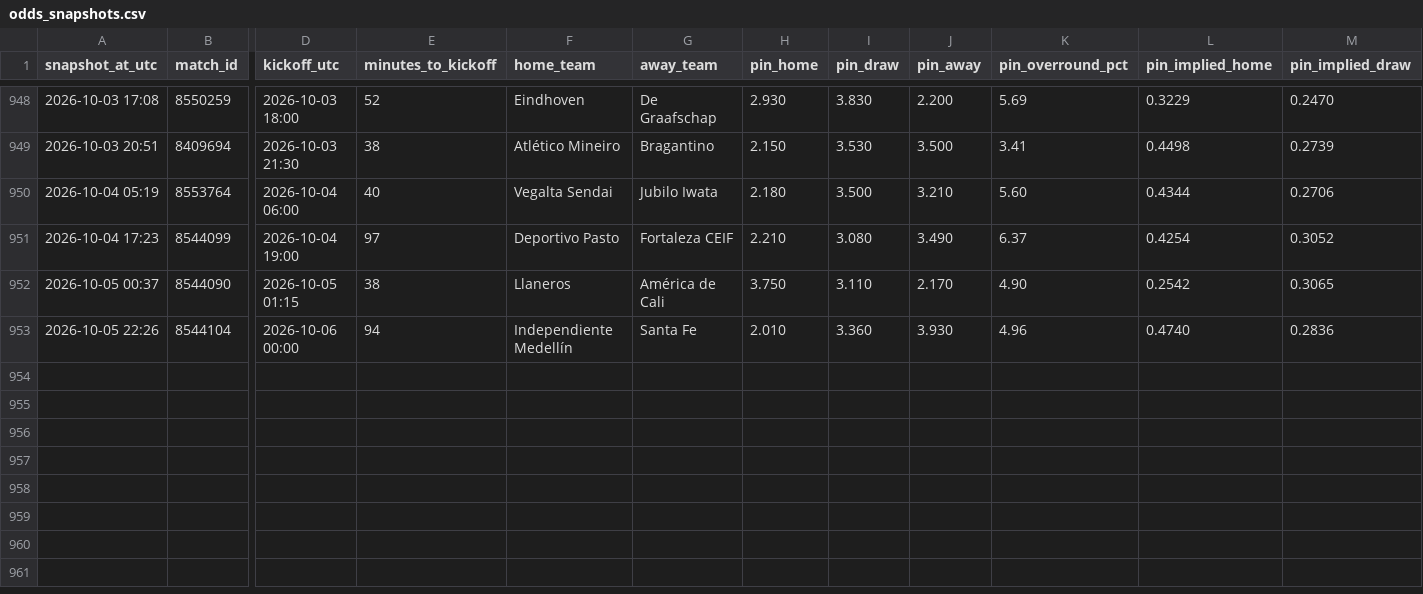
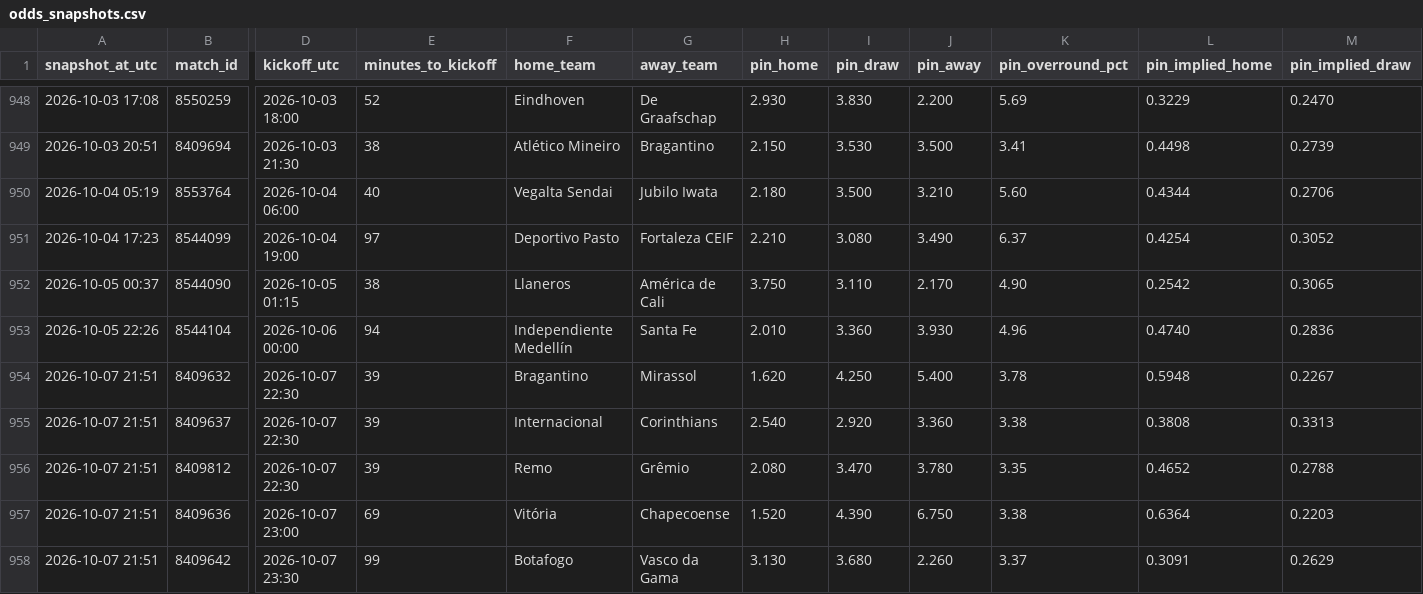
Before and after one commit to Bggantchev/betting-system, a CSV file: odds_snapshots.csv, drawn as a sheet; only a part is shown, gaps mark what is left out; rows hold the shown columns only; the diff names each change by its address in the sheet, - before the commit and + after, or states it on an @@ line.

```diff
--- a/odds_snapshots.csv
+++ b/odds_snapshots.csv
+row 954: 2026-10-07 21:51 | 8409632 | 2026-10-07 22:30 | 39 | Bragantino | Mirassol | 1.620 | 4.250 | 5.400 | 3.78 | 0.5948 | 0.2267
+row 955: 2026-10-07 21:51 | 8409637 | 2026-10-07 22:30 | 39 | Internacional | Corinthians | 2.540 | 2.920 | 3.360 | 3.38 | 0.3808 | 0.3313
+row 956: 2026-10-07 21:51 | 8409812 | 2026-10-07 22:30 | 39 | Remo | Grêmio | 2.080 | 3.470 | 3.780 | 3.35 | 0.4652 | 0.2788
+row 957: 2026-10-07 21:51 | 8409636 | 2026-10-07 23:00 | 69 | Vitória | Chapecoense | 1.520 | 4.390 | 6.750 | 3.38 | 0.6364 | 0.2203
+row 958: 2026-10-07 21:51 | 8409642 | 2026-10-07 23:30 | 99 | Botafogo | Vasco da Gama | 3.130 | 3.680 | 2.260 | 3.37 | 0.3091 | 0.2629
```
